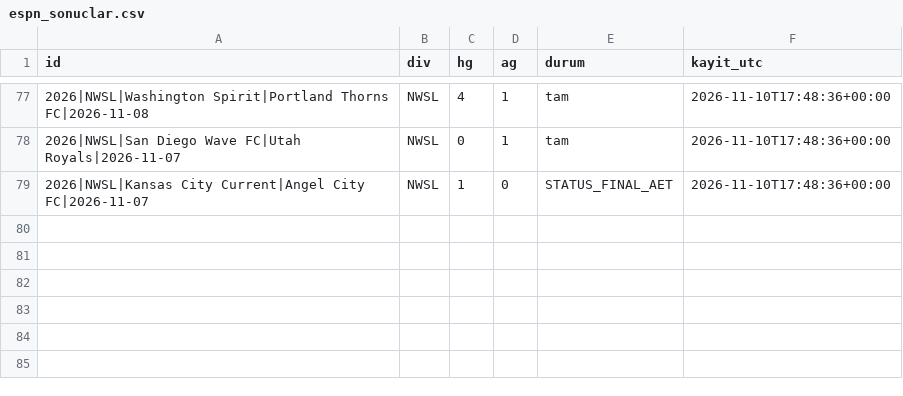
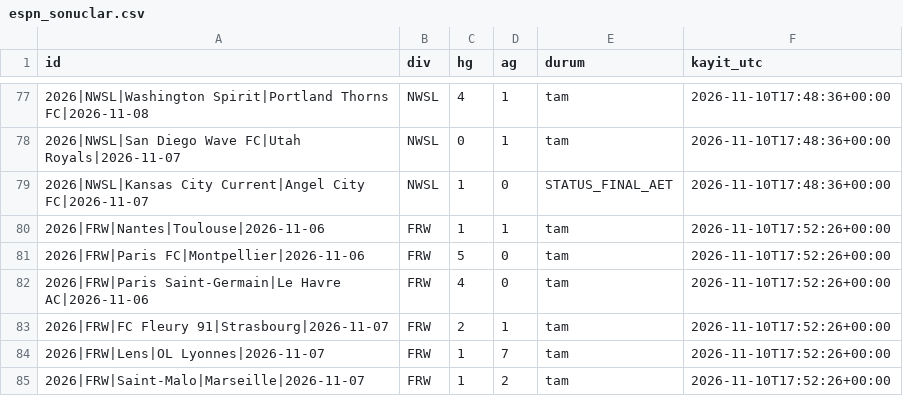
Before and after one commit to batshuayibatsman/futbol-tahmin, a CSV file: state/espn_sonuclar.csv, drawn as a sheet; only a part is shown, gaps mark what is left out.

```diff
--- a/state/espn_sonuclar.csv
+++ b/state/espn_sonuclar.csv
@@ -79 +79,7 @@ id,div,hg,ag,durum,kayit_utc
 2026|NWSL|Kansas City Current|Angel City FC|2026-11-07,NWSL,1,0,STATUS_FINAL_AET,2026-11-10T17:48:36+00:00
+2026|FRW|Nantes|Toulouse|2026-11-06,FRW,1,1,tam,2026-11-10T17:52:26+00:00
+2026|FRW|Paris FC|Montpellier|2026-11-06,FRW,5,0,tam,2026-11-10T17:52:26+00:00
+2026|FRW|Paris Saint-Germain|Le Havre AC|2026-11-06,FRW,4,0,tam,2026-11-10T17:52:26+00:00
+2026|FRW|FC Fleury 91|Strasbourg|2026-11-07,FRW,2,1,tam,2026-11-10T17:52:26+00:00
+2026|FRW|Lens|OL Lyonnes|2026-11-07,FRW,1,7,tam,2026-11-10T17:52:26+00:00
+2026|FRW|Saint-Malo|Marseille|2026-11-07,FRW,1,2,tam,2026-11-10T17:52:26+00:00
```
Also changed, not shown: 2 other files.
